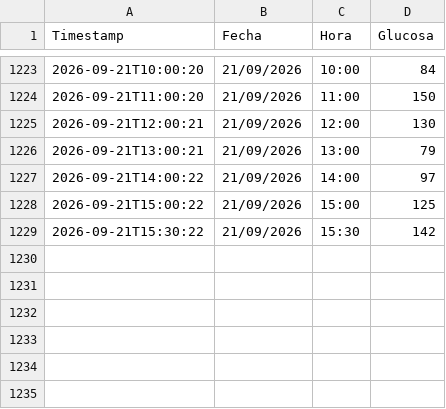
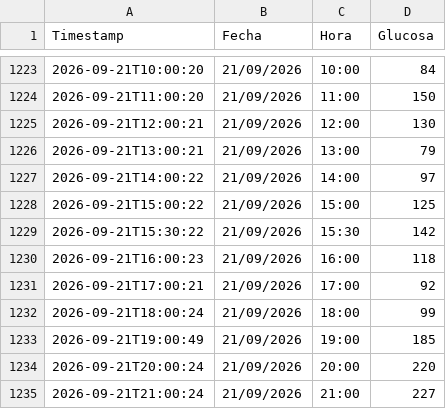
Before and after one commit to pmerinof/GlucoseSync, a CSV file: datos/glucose_history.csv, drawn as a sheet; only a part is shown, gaps mark what is left out.

```diff
--- a/datos/glucose_history.csv
+++ b/datos/glucose_history.csv
@@ -1229 +1229,7 @@ Timestamp;Fecha;Hora;Glucosa
 2026-09-21T15:30:22;21/09/2026;15:30;142
+2026-09-21T16:00:23;21/09/2026;16:00;118
+2026-09-21T17:00:21;21/09/2026;17:00;92
+2026-09-21T18:00:24;21/09/2026;18:00;99
+2026-09-21T19:00:49;21/09/2026;19:00;185
+2026-09-21T20:00:24;21/09/2026;20:00;220
+2026-09-21T21:00:24;21/09/2026;21:00;227
```
Also changed, not shown: 1 other file.
